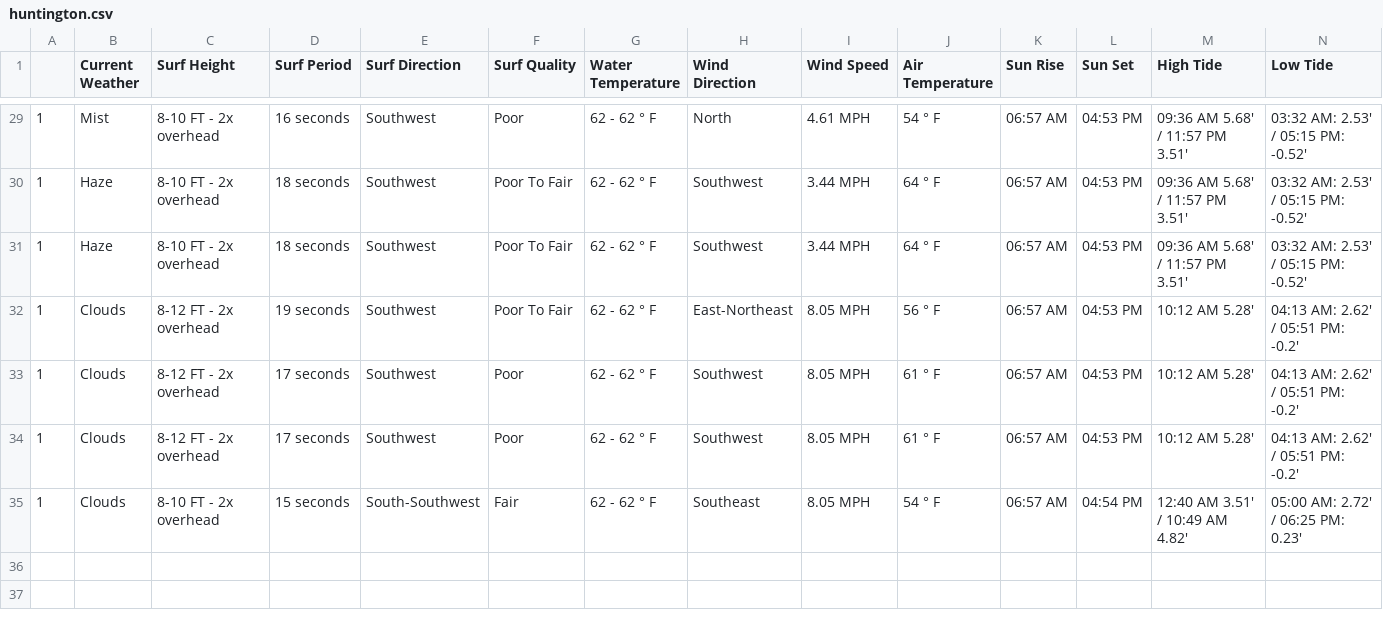
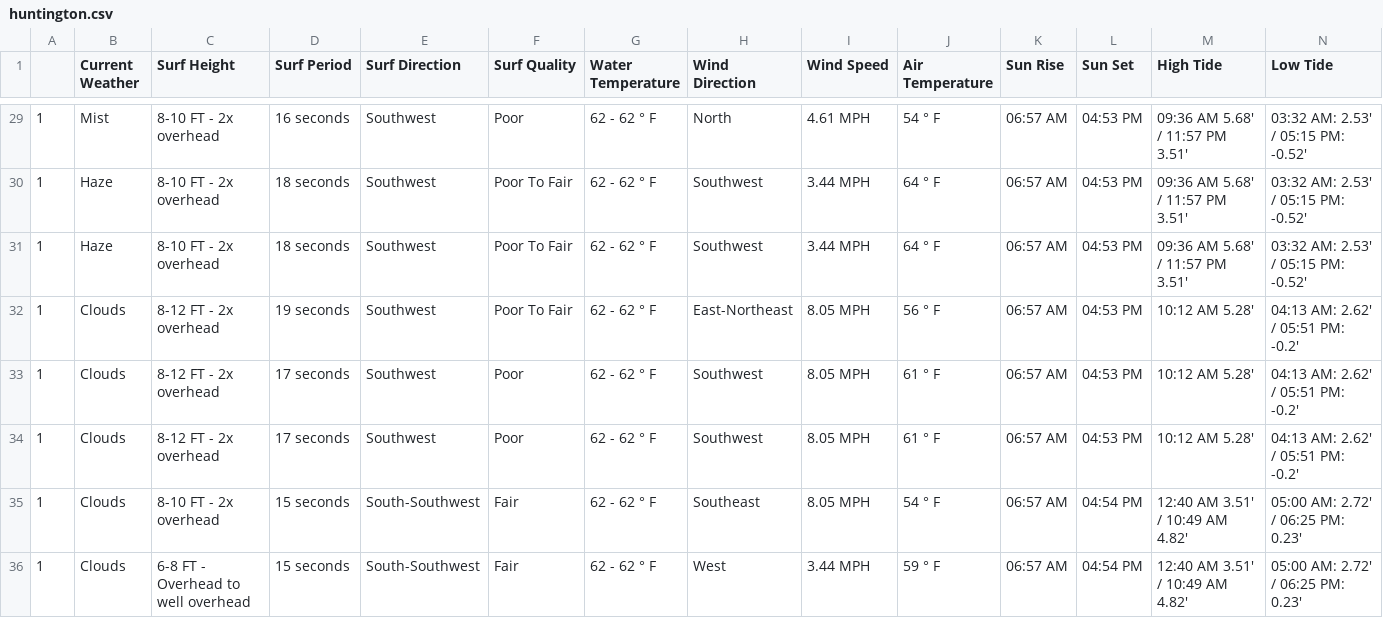
Before and after one commit to MischaRauch/wave_height_prediction_huntington, a CSV file: data/huntington.csv, drawn as a sheet; only a part is shown, gaps mark what is left out; rows hold the shown columns only; the diff names each change by its address in the sheet, - before the commit and + after, or states it on an @@ line.

Commit message:
Scrapper - Auto commit

```diff
--- a/data/huntington.csv
+++ b/data/huntington.csv
+row 36: 1 | Clouds | 6-8 FT - Overhead to well overhead | 15 seconds | South-Southwest | Fair | 62 - 62 ° F | West | 3.44 MPH | 59 ° F | 06:57 AM | 04:54 PM | 12:40 AM 3.51' / 10:49 AM 4.82' | 05:00 AM: 2.72' / 06:25 PM: 0.23'
```
